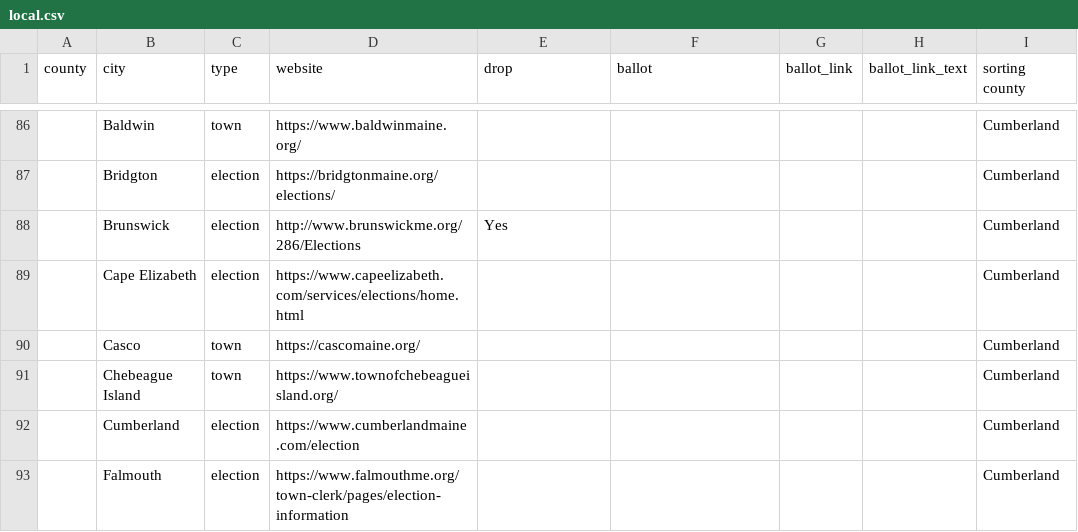
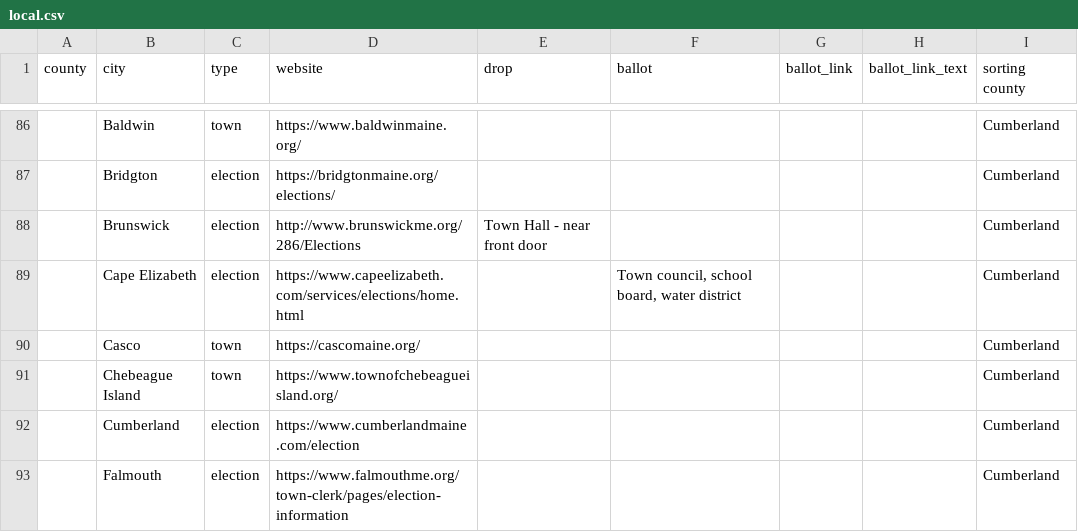
Before and after one commit to OpenMaine/maineballot, a CSV file: _data/local_elections/local.csv, drawn as a sheet; only a part is shown, gaps mark what is left out; the diff covers the shown part only; the diff names each change by its address in the sheet, - before the commit and + after, or states it on an @@ line.

Commit message:
Removes RCV question, updates local content, clarifies early voting dates

```diff
--- a/_data/local_elections/local.csv
+++ b/_data/local_elections/local.csv
-E88 (drop): Yes
+E88 (drop): Town Hall - near front door
-F89 (ballot): (empty)
+F89 (ballot): Town council, school board, water district
```
Also changed, not shown: 25 edited cells elsewhere in this file, 3 other files.
